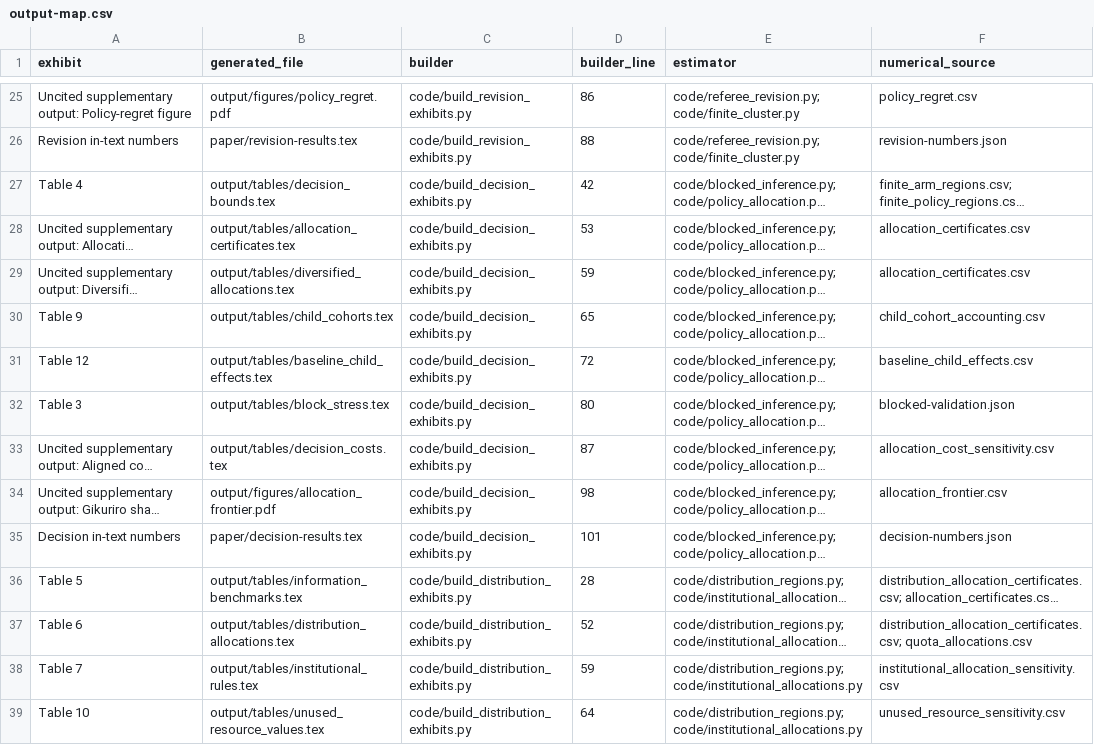
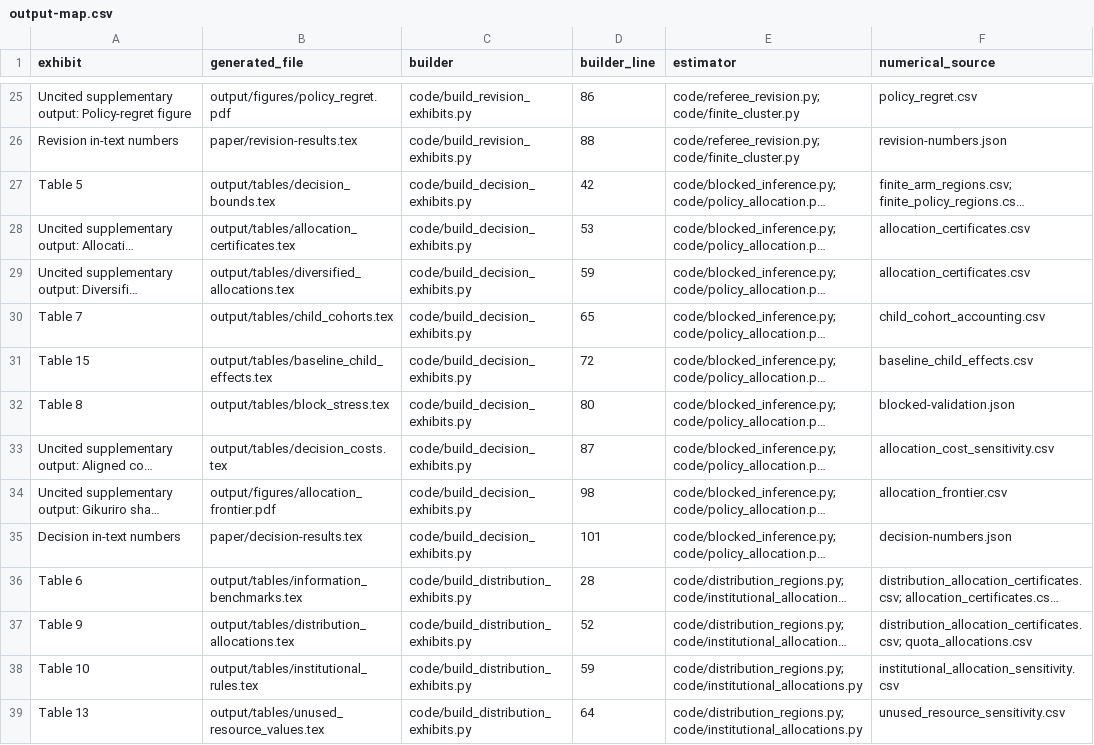
Before and after one commit to dgonzalezgonzalez/you-give-them-something-to-eat, a CSV file: docs/output-map.csv, drawn as a sheet; only a part is shown, gaps mark what is left out; long unchanged cells end in …; the diff covers the shown part only; the diff names each change by its address in the sheet, - before the commit and + after, or states it on an @@ line.

```diff
--- a/docs/output-map.csv
+++ b/docs/output-map.csv
-A27 (exhibit): Table 4
+A27 (exhibit): Table 5
-A30 (exhibit): Table 9
+A30 (exhibit): Table 7
-A31 (exhibit): Table 12
+A31 (exhibit): Table 15
-A32 (exhibit): Table 3
+A32 (exhibit): Table 8
-A36 (exhibit): Table 5
+A36 (exhibit): Table 6
-A37 (exhibit): Table 6
+A37 (exhibit): Table 9
-A38 (exhibit): Table 7
+A38 (exhibit): Table 10
-A39 (exhibit): Table 10
+A39 (exhibit): Table 13
```
Also changed, not shown: 4 added rows and 10 edited cells elsewhere in this file, 30 other files.
